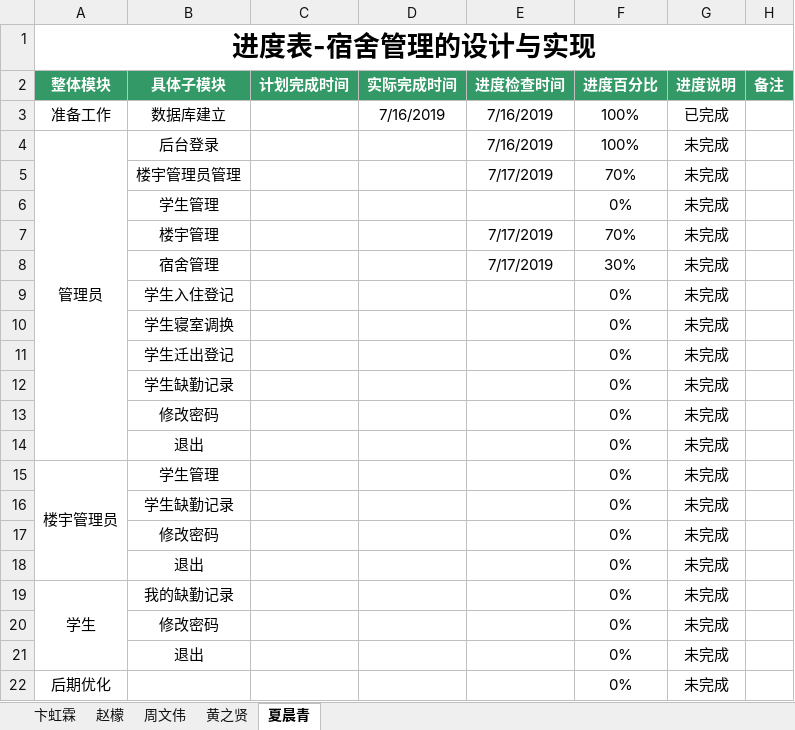
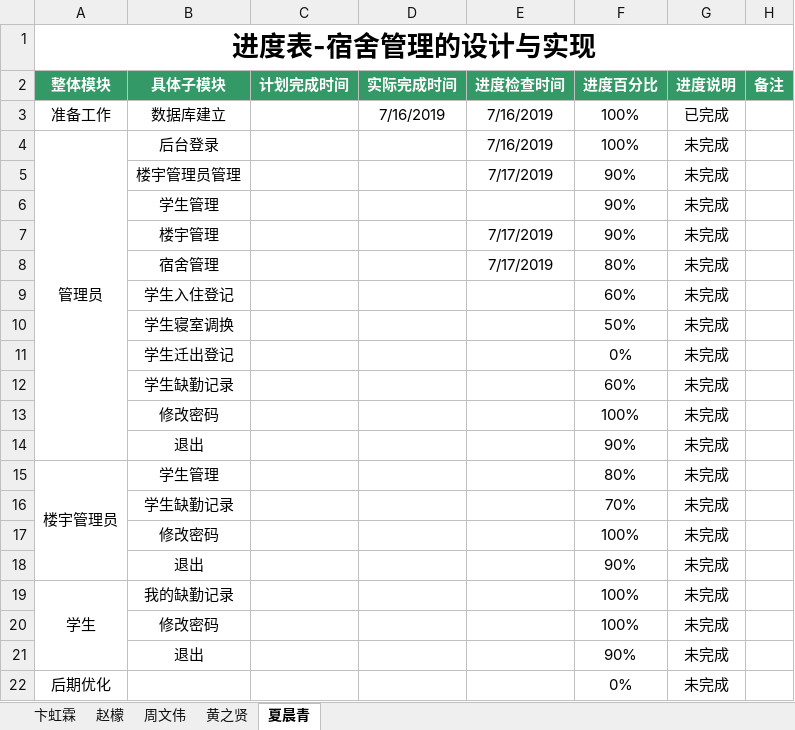
Before and after one commit to dormitory-bhl/dormitory, an Excel workbook: 宿舍管理-卞虹霖.xlsx, sheet 夏晨青, drawn as a sheet; values as stored, in another font and other column widths than the file's, no borders; the diff names each change by its address in the sheet, - before the commit and + after, or states it on an @@ line.

Commit message:
xcq

```diff
--- a/宿舍管理-卞虹霖.xlsx (sheet 夏晨青)
+++ b/宿舍管理-卞虹霖.xlsx (sheet 夏晨青)
-F5 (进度百分比): 70%
+F5 (进度百分比): 90%
-F6 (进度百分比): 0%
+F6 (进度百分比): 90%
-F7 (进度百分比): 70%
+F7 (进度百分比): 90%
-F8 (进度百分比): 30%
+F8 (进度百分比): 80%
-F9 (进度百分比): 0%
+F9 (进度百分比): 60%
-F10 (进度百分比): 0%
+F10 (进度百分比): 50%
-F12 (进度百分比): 0%
+F12 (进度百分比): 60%
-F13 (进度百分比): 0%
+F13 (进度百分比): 100%
-F14 (进度百分比): 0%
+F14 (进度百分比): 90%
-F15 (进度百分比): 0%
+F15 (进度百分比): 80%
-F16 (进度百分比): 0%
+F16 (进度百分比): 70%
-F17 (进度百分比): 0%
+F17 (进度百分比): 100%
-F18 (进度百分比): 0%
+F18 (进度百分比): 90%
-F19:F20 (进度百分比): 0%
+F19:F20 (进度百分比): 100%
-F21 (进度百分比): 0%
+F21 (进度百分比): 90%
```
